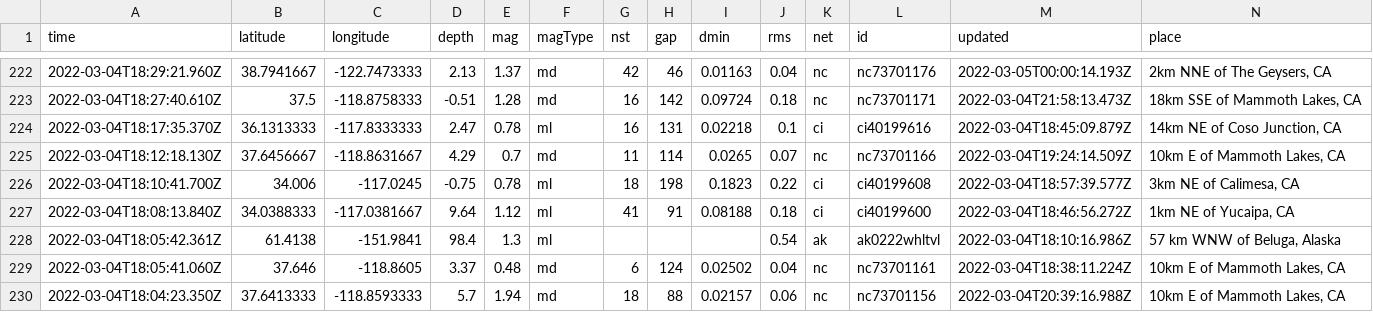
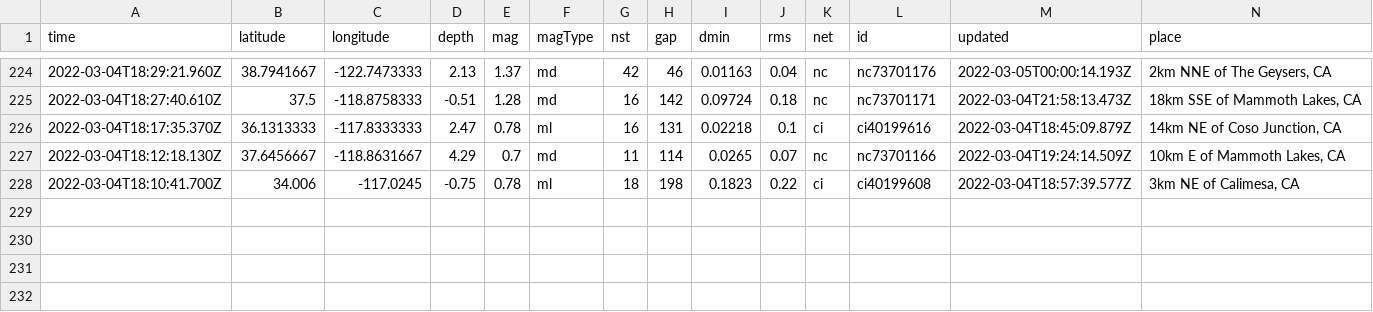
Before and after one commit to aadittambe/actions-pipeline, a CSV file: usgs_current.csv, drawn as a sheet; only a part is shown, gaps mark what is left out; removed rows and columns are numbered as before the commit, all else as after; rows hold the shown columns only; the diff covers the shown part only; the diff names each change by its address in the sheet, - before the commit and + after, or states it on an @@ line.

```diff
--- a/usgs_current.csv
+++ b/usgs_current.csv
-row 227: 2022-03-04T18:08:13.840Z | 34.0388333 | -117.0381667 | 9.64 | 1.12 | ml | 41 | 91 | 0.08188 | 0.18 | ci | ci40199600 | 2022-03-04T18:46:56.272Z | 1km NE of Yucaipa, CA
-row 228: 2022-03-04T18:05:42.361Z | 61.4138 | -151.9841 | 98.4 | 1.3 | ml |  |  |  | 0.54 | ak | ak0222whltvl | 2022-03-04T18:10:16.986Z | 57 km WNW of Beluga, Alaska
-row 229: 2022-03-04T18:05:41.060Z | 37.646 | -118.8605 | 3.37 | 0.48 | md | 6 | 124 | 0.02502 | 0.04 | nc | nc73701161 | 2022-03-04T18:38:11.224Z | 10km E of Mammoth Lakes, CA
-row 230: 2022-03-04T18:04:23.350Z | 37.6413333 | -118.8593333 | 5.7 | 1.94 | md | 18 | 88 | 0.02157 | 0.06 | nc | nc73701156 | 2022-03-04T20:39:16.988Z | 10km E of Mammoth Lakes, CA
```
Also changed, not shown: 2 added rows, 3 removed rows and 4 edited cells elsewhere in this file, usgs_main.csv.
